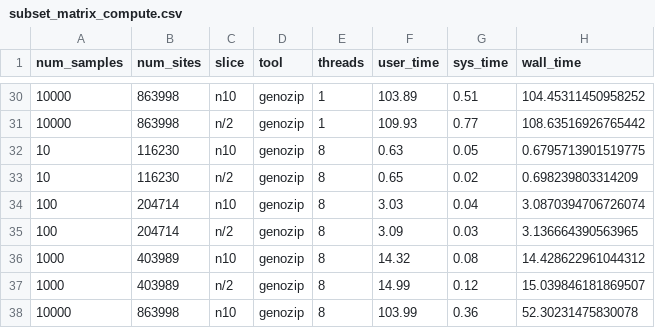
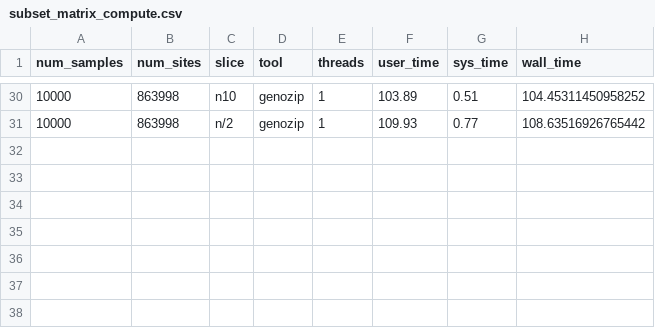
Before and after one commit to sgkit-dev/sgkit-publication, a CSV file: plot_data/subset_matrix_compute.csv, drawn as a sheet; only a part is shown, gaps mark what is left out; the diff names each change by its address in the sheet, - before the commit and + after, or states it on an @@ line.

Commit message:
Removed unused 8 thread data

```diff
--- a/plot_data/subset_matrix_compute.csv
+++ b/plot_data/subset_matrix_compute.csv
-row 32: 10 | 116230 | n10 | genozip | 8 | 0.63 | 0.05 | 0.6795713901519775
-row 33: 10 | 116230 | n/2 | genozip | 8 | 0.65 | 0.02 | 0.698239803314209
-row 34: 100 | 204714 | n10 | genozip | 8 | 3.03 | 0.04 | 3.0870394706726074
-row 35: 100 | 204714 | n/2 | genozip | 8 | 3.09 | 0.03 | 3.136664390563965
-row 36: 1000 | 403989 | n10 | genozip | 8 | 14.32 | 0.08 | 14.428622961044312
-row 37: 1000 | 403989 | n/2 | genozip | 8 | 14.99 | 0.12 | 15.039846181869507
-row 38: 10000 | 863998 | n10 | genozip | 8 | 103.99 | 0.36 | 52.30231475830078
```
